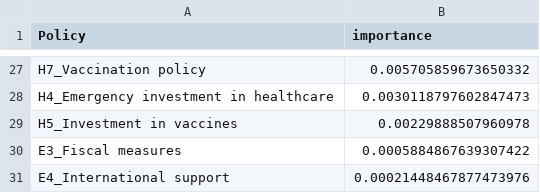
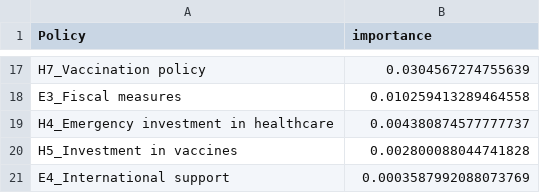
Before and after one commit to Mrzhouqifei/SUSTAIN, a CSV file: output/step_two/policy_influence/policy_mortality.csv, drawn as a sheet; only a part is shown, gaps mark what is left out; removed rows and columns are numbered as before the commit, all else as after; the diff covers the shown part only; the diff names each change by its address in the sheet, - before the commit and + after, or states it on an @@ line.

```diff
--- a/output/step_two/policy_influence/policy_mortality.csv
+++ b/output/step_two/policy_influence/policy_mortality.csv
-B17 (importance): 0.005705859673650332
+B17 (importance): 0.0304567274755639
+row 18: E3_Fiscal measures | 0.010259413289464558
-B19 (importance): 0.0030118797602847473
+B19 (importance): 0.004380874577777737
-B20 (importance): 0.00229888507960978
+B20 (importance): 0.002800088044741828
-row 30: E3_Fiscal measures | 0.0005884867639307422
-B21 (importance): 0.00021448467877473976
+B21 (importance): 0.0003587992088073769
```
Also changed, not shown: 8 added rows, 18 removed rows and 7 edited cells elsewhere in this file, output/step_one/deaths/history.csv, output/step_one/mortality/quantile65.csv, 39 other files.
